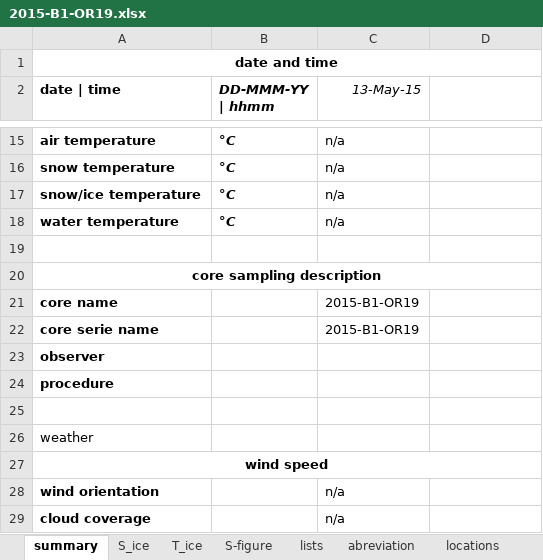
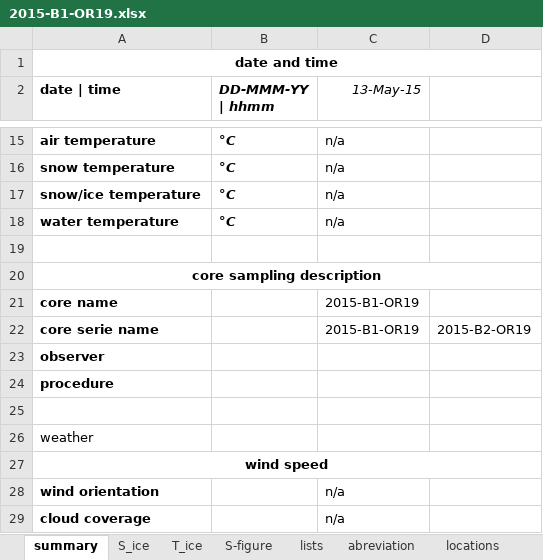
Before and after one commit to megavolts/PySIC, an Excel workbook: data_sample/ice_cores/2015-B1-OR19.xlsx, sheet summary, drawn as a sheet; only a part is shown, gaps mark what is left out; values as stored, in another font and other column widths than the file's, no borders; the diff names each change by its address in the sheet, - before the commit and + after, or states it on an @@ line.

```diff
--- a/data_sample/ice_cores/2015-B1-OR19.xlsx (sheet summary)
+++ b/data_sample/ice_cores/2015-B1-OR19.xlsx (sheet summary)
-D22: (empty)
+D22: 2015-B2-OR19
```
Also changed, not shown: data_sample/ice_cores/2015-B2-OR19.xlsx, 6 other files.
